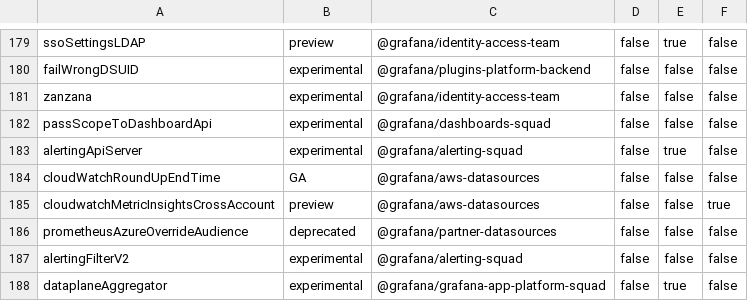
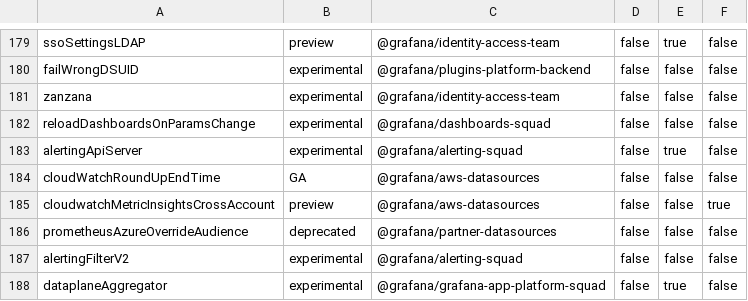
Before and after one commit to storpool/grafana, a CSV file: pkg/services/featuremgmt/toggles_gen.csv, drawn as a sheet; only a part is shown, gaps mark what is left out.

Commit message:
Dashboards: Reload the dashboard based on time range and filters changes (#94190)

```diff
--- a/pkg/services/featuremgmt/toggles_gen.csv
+++ b/pkg/services/featuremgmt/toggles_gen.csv
@@ -181,3 +181,3 @@ failWrongDSUID,experimental,@grafana/plugins-platform-backend,false,false,false
 zanzana,experimental,@grafana/identity-access-team,false,false,false
-passScopeToDashboardApi,experimental,@grafana/dashboards-squad,false,false,false
+reloadDashboardsOnParamsChange,experimental,@grafana/dashboards-squad,false,false,false
 alertingApiServer,experimental,@grafana/alerting-squad,false,true,false
```
Also changed, not shown: 18 other files.
